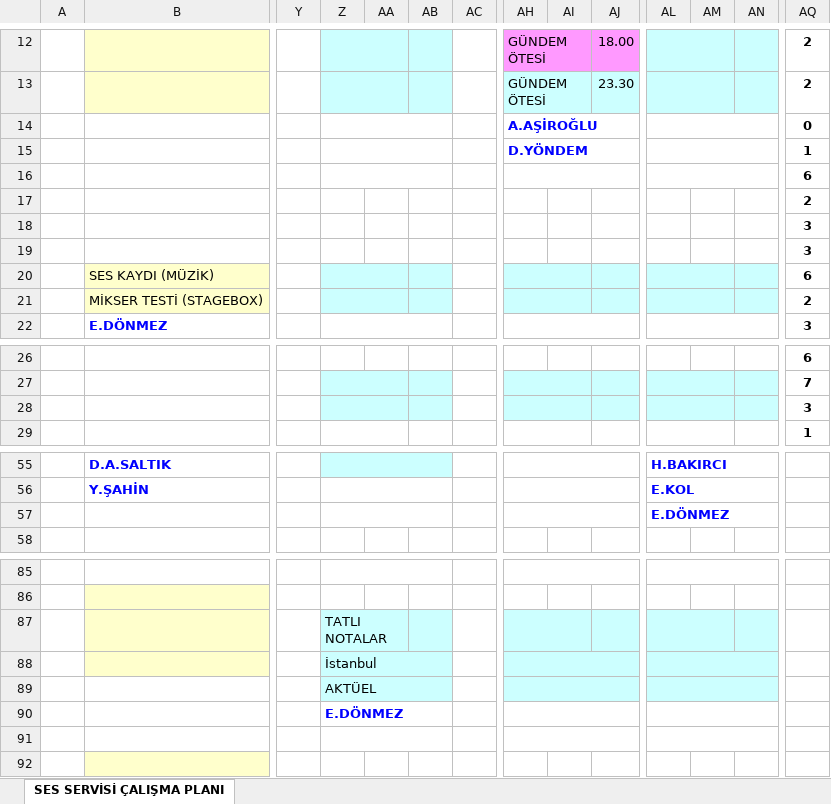
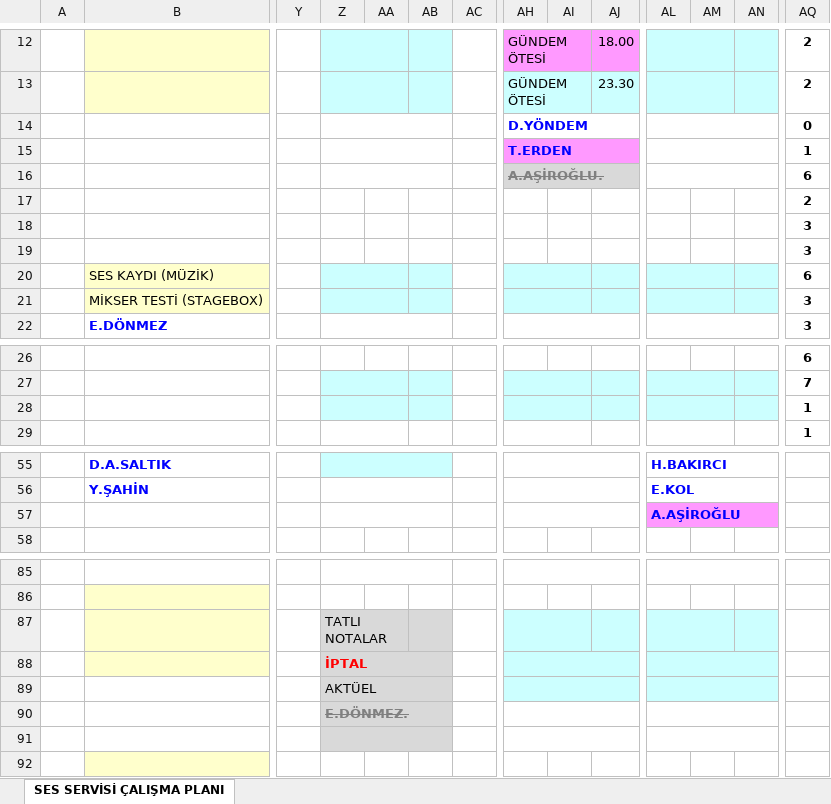
Before and after one commit to sesservisi/ses, an Excel workbook: Gorev-Listesi.xlsx, sheet SES SERVİSİ ÇALIŞMA PLANI, drawn as a sheet; only a part is shown, gaps mark what is left out; values as stored, in another font and other column widths than the file's, no borders; the diff names each change by its address in the sheet, - before the commit and + after, or states it on an @@ line.

```diff
--- a/Gorev-Listesi.xlsx (sheet SES SERVİSİ ÇALIŞMA PLANI)
+++ b/Gorev-Listesi.xlsx (sheet SES SERVİSİ ÇALIŞMA PLANI)
-AH14: A.AŞİROĞLU
+AH14: D.YÖNDEM
-AH15: D.YÖNDEM
+AH15: T.ERDEN
-AH15:AJ15 fill: none
+AH15:AJ15 fill: #FF99FF
-AH16: (empty)
+AH16: A.AŞİROĞLU.
-AH16:AJ16 fill: none
+AH16:AJ16 fill: #D9D9D9
-AQ21: 2
+AQ21: 3
-AQ28: 3
+AQ28: 1
-AL57: E.DÖNMEZ
+AL57: A.AŞİROĞLU
-AL57:AN57 fill: none
+AL57:AN57 fill: #FF99FF
-Z87:AB89 fill: #CCFFFF
+Z87:AB89 fill: #D9D9D9
-Z88: İstanbul
+Z88: İPTAL
@@ Z88 bold: off → on, text colour: black → #FF0000 @@
-Z90: E.DÖNMEZ
+Z90: E.DÖNMEZ.
-Z90:AB91 fill: none
+Z90:AB91 fill: #D9D9D9
@@ Z90 strikethrough: off → on, text colour: #0000FF → #808080 @@
```
